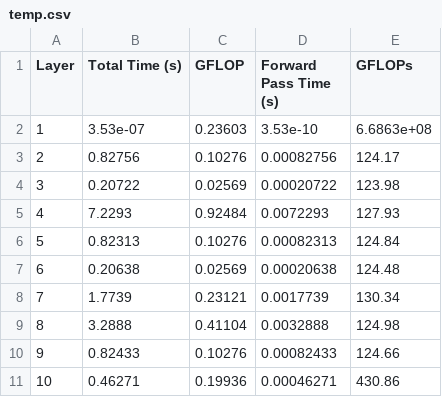
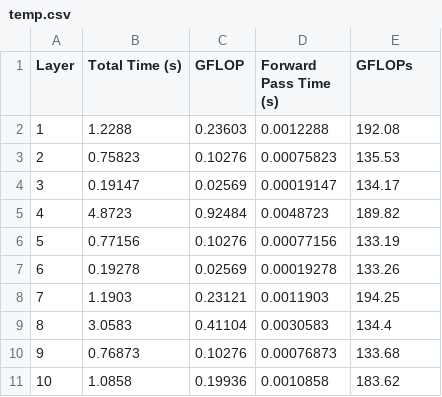
Before and after one commit to semlee/cnnGrace, a CSV file: arm_sve2/temp.csv, drawn as a sheet; only a part is shown; the diff covers the shown part only.

Commit message:
Update file temp.csv

```diff
--- a/arm_sve2/temp.csv
+++ b/arm_sve2/temp.csv
@@ -1,11 +1,11 @@
 Layer,Total Time (s),GFLOP,Forward Pass Time (s),GFLOPs
-1,3.53e-07,0.23603,3.53e-10,6.6863e+08
-2,0.82756,0.10276,0.00082756,124.17
-3,0.20722,0.02569,0.00020722,123.98
-4,7.2293,0.92484,0.0072293,127.93
-5,0.82313,0.10276,0.00082313,124.84
-6,0.20638,0.02569,0.00020638,124.48
-7,1.7739,0.23121,0.0017739,130.34
-8,3.2888,0.41104,0.0032888,124.98
-9,0.82433,0.10276,0.00082433,124.66
-10,0.46271,0.19936,0.00046271,430.86
+1,1.2288,0.23603,0.0012288,192.08
+2,0.75823,0.10276,0.00075823,135.53
+3,0.19147,0.02569,0.00019147,134.17
+4,4.8723,0.92484,0.0048723,189.82
+5,0.77156,0.10276,0.00077156,133.19
+6,0.19278,0.02569,0.00019278,133.26
+7,1.1903,0.23121,0.0011903,194.25
+8,3.0583,0.41104,0.0030583,134.4
+9,0.76873,0.10276,0.00076873,133.68
+10,1.0858,0.19936,0.0010858,183.62
```
Also changed, not shown: 21 edited cells elsewhere in this file.
